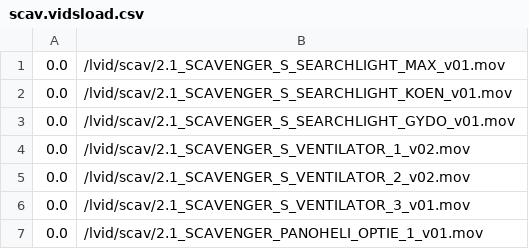
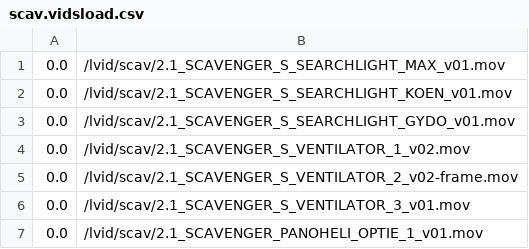
Before and after one commit to markkorput/of2030, a CSV file: of2030/bin/data/osc/scav.vidsload.csv, drawn as a sheet.

Commit message:
scav beat more efficient (single frame vid looping, should become still image)

```diff
--- a/of2030/bin/data/osc/scav.vidsload.csv
+++ b/of2030/bin/data/osc/scav.vidsload.csv
@@ -4,3 +4,3 @@
 0.0,/lvid/scav/2.1_SCAVENGER_S_VENTILATOR_1_v02.mov
-0.0,/lvid/scav/2.1_SCAVENGER_S_VENTILATOR_2_v02.mov
+0.0,/lvid/scav/2.1_SCAVENGER_S_VENTILATOR_2_v02-frame.mov
 0.0,/lvid/scav/2.1_SCAVENGER_S_VENTILATOR_3_v01.mov
```
Also changed, not shown: of2030/bin/data/osc/scav.vidsunload.csv, 4 other files.
